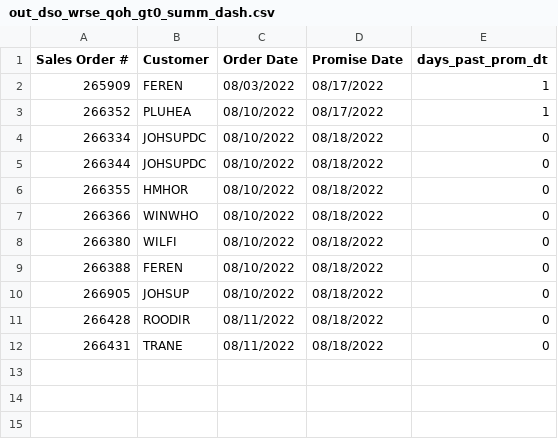
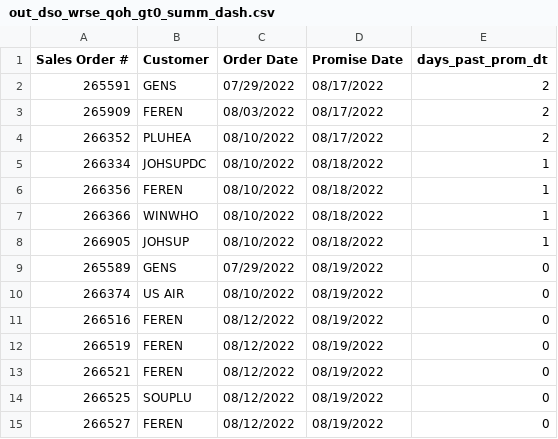
Before and after one commit to famcomfg/pi, a CSV file: out_dso_wrse_qoh_gt0_summ_dash.csv, drawn as a sheet.

```diff
--- a/out_dso_wrse_qoh_gt0_summ_dash.csv
+++ b/out_dso_wrse_qoh_gt0_summ_dash.csv
@@ -1,12 +1,15 @@
 Sales Order #,Customer,Order Date,Promise Date,days_past_prom_dt
-265909,FEREN,08/03/2022,08/17/2022,1
-266352,PLUHEA,08/10/2022,08/17/2022,1
-266334,JOHSUPDC,08/10/2022,08/18/2022,0
-266344,JOHSUPDC,08/10/2022,08/18/2022,0
-266355,HMHOR,08/10/2022,08/18/2022,0
-266366,WINWHO,08/10/2022,08/18/2022,0
-266380,WILFI,08/10/2022,08/18/2022,0
-266388,FEREN,08/10/2022,08/18/2022,0
-266905,JOHSUP,08/10/2022,08/18/2022,0
-266428,ROODIR,08/11/2022,08/18/2022,0
-266431,TRANE,08/11/2022,08/18/2022,0
+265591,GENS,07/29/2022,08/17/2022,2
+265909,FEREN,08/03/2022,08/17/2022,2
+266352,PLUHEA,08/10/2022,08/17/2022,2
+266334,JOHSUPDC,08/10/2022,08/18/2022,1
+266356,FEREN,08/10/2022,08/18/2022,1
+266366,WINWHO,08/10/2022,08/18/2022,1
+266905,JOHSUP,08/10/2022,08/18/2022,1
+265589,GENS,07/29/2022,08/19/2022,0
+266374,US AIR,08/10/2022,08/19/2022,0
+266516,FEREN,08/12/2022,08/19/2022,0
+266519,FEREN,08/12/2022,08/19/2022,0
+266521,FEREN,08/12/2022,08/19/2022,0
+266525,SOUPLU,08/12/2022,08/19/2022,0
+266527,FEREN,08/12/2022,08/19/2022,0
```
Also changed, not shown: out_dso_wrse_qoh_gt0_amaz_web_dtl_dash.csv, out_dso_wrse_qoh_gt0_amaz_web_summ_dash.csv, 1 other file.
